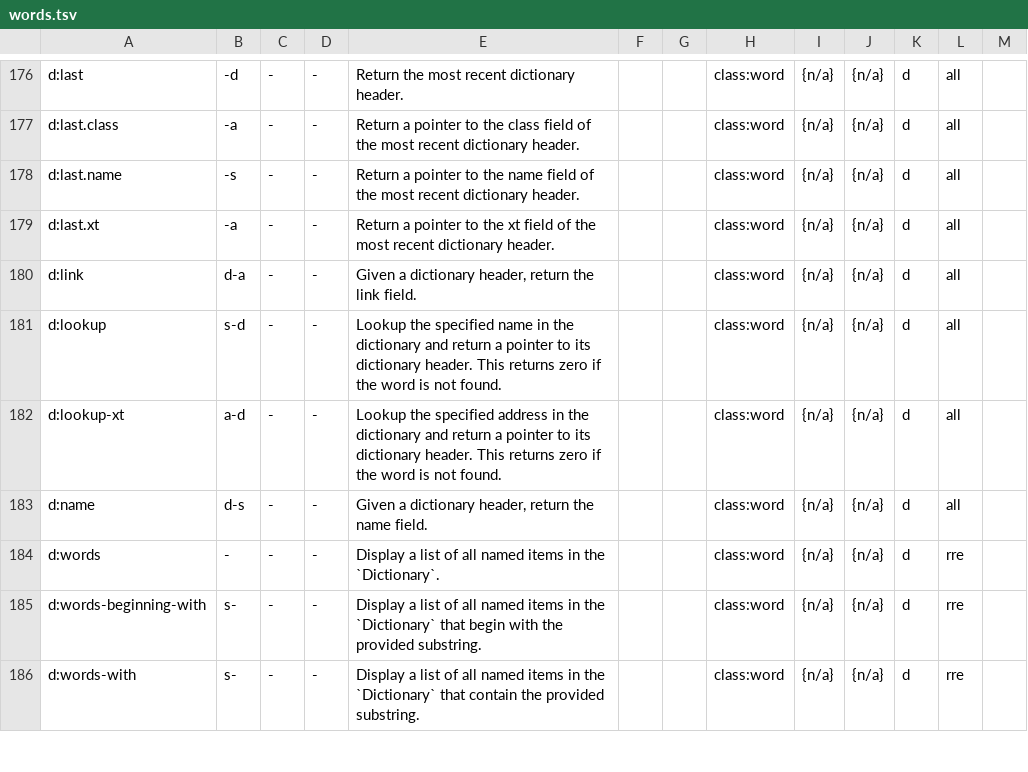
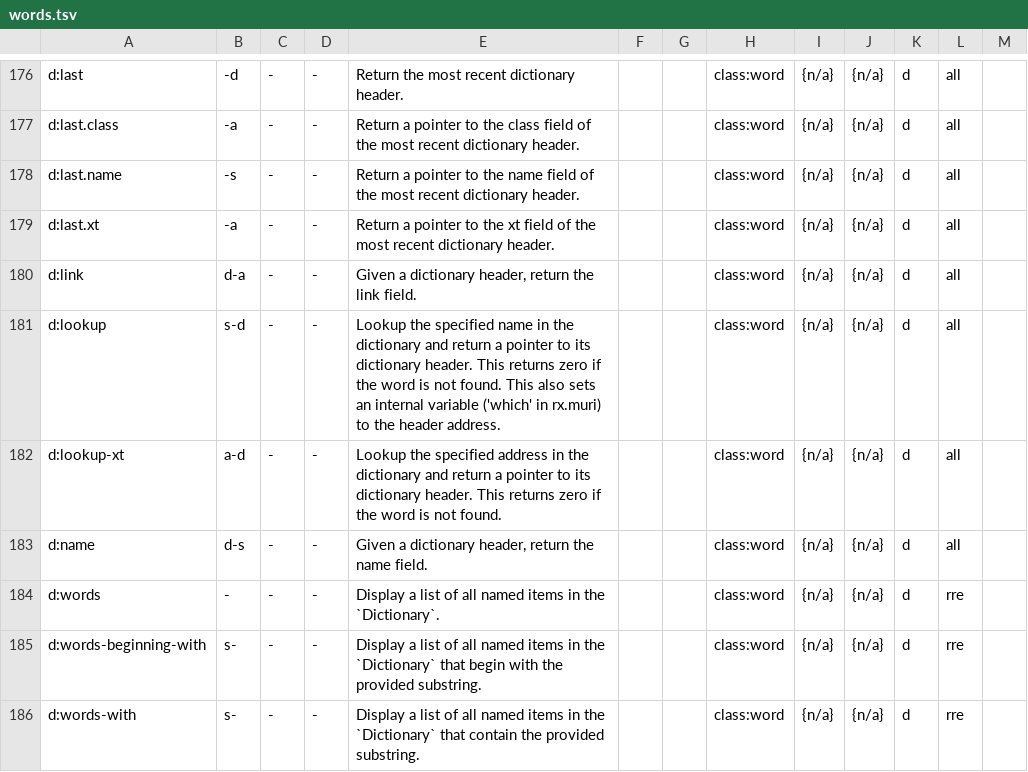
Before and after one commit to crcx/retroforth, a TSV file: doc/words.tsv, drawn as a sheet; only a part is shown, gaps mark what is left out.

Commit message:
docs: clarify that d:lookup sets an internal variable as well.
FossilOrigin-Name: acd295067d4801c146acb0f5c959a586e061476e7ed57e704aa9b22522f0a460

```diff
--- a/doc/words.tsv
+++ b/doc/words.tsv
@@ -180,3 +180,3 @@ d:last.xt	-a	-	-	Return a pointer to the xt field of the most recent dictionary
 d:link	d-a	-	-	Given a dictionary header, return the link field.			class:word	{n/a}	{n/a}	d	all	
-d:lookup	s-d	-	-	Lookup the specified name in the dictionary and return a pointer to its dictionary header. This returns zero if the word is not found.			class:word	{n/a}	{n/a}	d	all	
+d:lookup	s-d	-	-	Lookup the specified name in the dictionary and return a pointer to its dictionary header. This returns zero if the word is not found. This also sets an internal variable ('which' in rx.muri) to the header address.			class:word	{n/a}	{n/a}	d	all	
 d:lookup-xt	a-d	-	-	Lookup the specified address in the dictionary and return a pointer to its dictionary header. This returns zero if the word is not found.			class:word	{n/a}	{n/a}	d	all	
```
Also changed, not shown: 3 other files.
